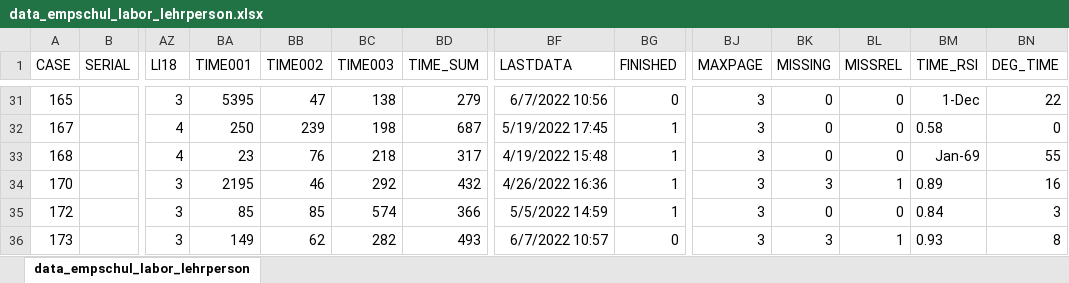
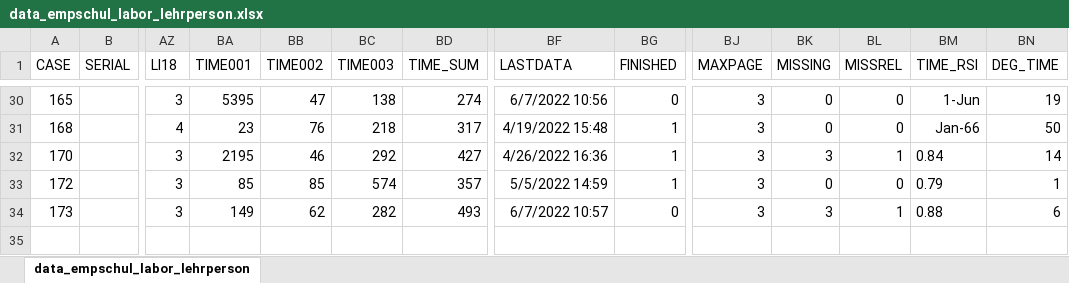
Before and after one commit to ginaamri/Mandy-PhD, an Excel workbook: 01_studies/01_Laborstudie ProVisioNET/R script/demographic data/data/data_empschul_labor_lehrperson.xlsx, sheet data_empschul_labor_lehrperson, drawn as a sheet; only a part is shown, gaps mark what is left out; values as stored, in another font and other column widths than the file's, no borders; removed rows and columns are numbered as before the commit, all else as after; rows hold the shown columns only; the diff covers the shown part only; the diff names each change by its address in the sheet, - before the commit and + after, or states it on an @@ line.

```diff
--- a/01_studies/01_Laborstudie ProVisioNET/R script/demographic data/data/data_empschul_labor_lehrperson.xlsx (sheet data_empschul_labor_lehrperson)
+++ b/01_studies/01_Laborstudie ProVisioNET/R script/demographic data/data/data_empschul_labor_lehrperson.xlsx (sheet data_empschul_labor_lehrperson)
-BD30 (TIME_SUM): 279
+BD30 (TIME_SUM): 274
-BM30 (TIME_RSI): 1-Dec
+BM30 (TIME_RSI): 1-Jun
-BN30 (DEG_TIME): 22
+BN30 (DEG_TIME): 19
-row 32: 167 |  | 4 | 250 | 239 | 198 | 687 | 5/19/2022 17:45 | 1 | 3 | 0 | 0 | 0.58 | 0
-BM31 (TIME_RSI): Jan-69
+BM31 (TIME_RSI): Jan-66
-BN31 (DEG_TIME): 55
+BN31 (DEG_TIME): 50
-BD32 (TIME_SUM): 432
+BD32 (TIME_SUM): 427
-BM32 (TIME_RSI): 0.89
+BM32 (TIME_RSI): 0.84
-BN32 (DEG_TIME): 16
+BN32 (DEG_TIME): 14
-BD33 (TIME_SUM): 366
+BD33 (TIME_SUM): 357
-BM33 (TIME_RSI): 0.84
+BM33 (TIME_RSI): 0.79
-BN33 (DEG_TIME): 3
+BN33 (DEG_TIME): 1
-BM34 (TIME_RSI): 0.93
+BM34 (TIME_RSI): 0.88
-BN34 (DEG_TIME): 8
+BN34 (DEG_TIME): 6
```
Also changed, not shown: 1 removed row and 61 edited cells elsewhere in this sheet, 23 other files.
